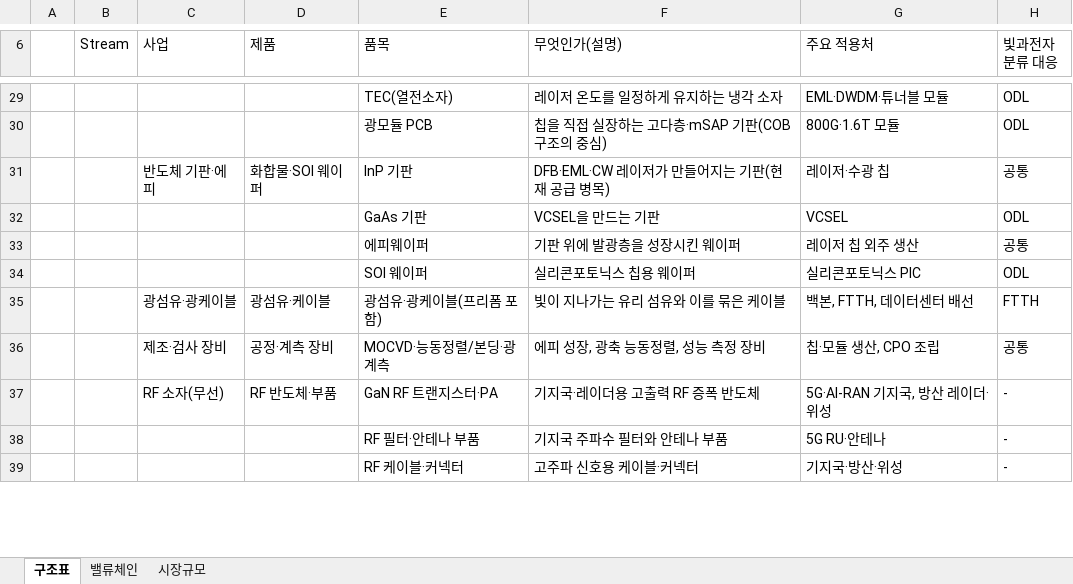
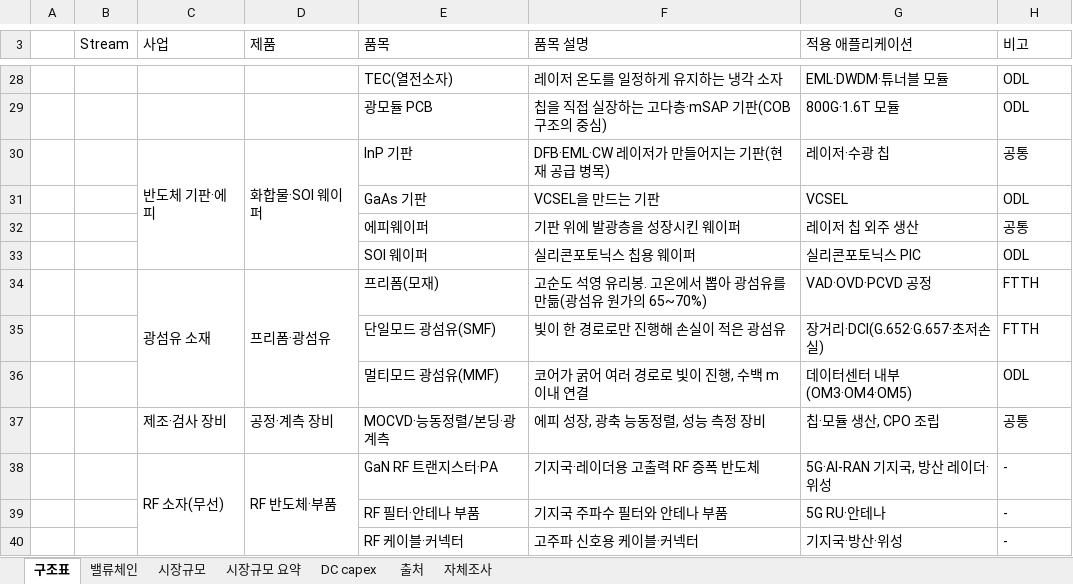
Before and after one commit to heuije/seoul-valuation, an Excel workbook: hana-research-office/deliverables/2026-11-24_광모듈_밸류체인/261124_광모듈_밸류체인.xlsx, sheet 구조표, drawn as a sheet; only a part is shown, gaps mark what is left out; values as stored, in another font and other column widths than the file's, no cell formats; removed rows and columns are numbered as before the commit, all else as after; the diff covers the shown part only; the diff names each change by its address in the sheet, - before the commit and + after, or states it on an @@ line.

```diff
--- a/hana-research-office/deliverables/2026-11-24_광모듈_밸류체인/261124_광모듈_밸류체인.xlsx (sheet 구조표)
+++ b/hana-research-office/deliverables/2026-11-24_광모듈_밸류체인/261124_광모듈_밸류체인.xlsx (sheet 구조표)
+sheet tab: 시장규모 요약
+sheet tab: DC capex
+sheet tab: 출처
+sheet tab: 자체조사
-F3: 무엇인가(설명)
+F3: 품목 설명
-G3: 주요 적용처
+G3: 적용 애플리케이션
-H3: 빛과전자 분류 대응
+H3: 비고
+C30:C33 merged
+D30:D33 merged
-row 35:  |  | 광섬유·광케이블 | 광섬유·케이블 | 광섬유·광케이블(프리폼 포함) | 빛이 지나가는 유리 섬유와 이를 묶은 케이블 | 백본, FTTH, 데이터센터 배선 | FTTH
+row 34:  |  | 광섬유 소재 | 프리폼·광섬유 | 프리폼(모재) | 고순도 석영 유리봉. 고온에서 뽑아 광섬유를 만듦(광섬유 원가의 65~70%) | VAD·OVD·PCVD 공정 | FTTH
+row 35:  |  |  |  | 단일모드 광섬유(SMF) | 빛이 한 경로로만 진행해 손실이 적은 광섬유 | 장거리·DCI(G.652·G.657·초저손실) | FTTH
+row 36:  |  |  |  | 멀티모드 광섬유(MMF) | 코어가 굵어 여러 경로로 빛이 진행, 수백 m 이내 연결 | 데이터센터 내부(OM3·OM4·OM5) | ODL
+C38:C40 merged
+D38:D40 merged
```
Also changed, not shown: 9 added rows, 4 removed rows, 13 edited cells and merged cells elsewhere in this sheet, sheet 시장규모, sheet 밸류체인, cell formats, formulas that keep their value, 5 other files.
